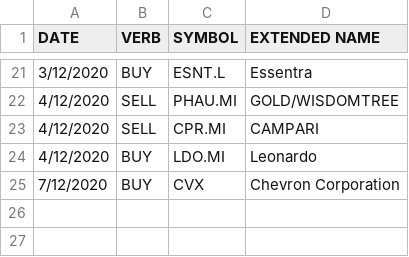
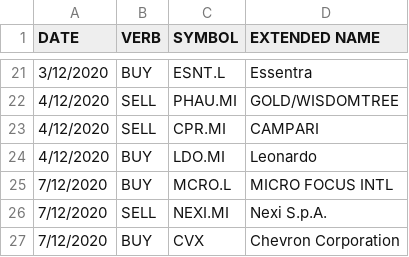
Before and after one commit to zampasoft/prova2, a CSV file: sim_trade/myTransactions.csv, drawn as a sheet; only a part is shown, gaps mark what is left out.

```diff
--- a/sim_trade/myTransactions.csv
+++ b/sim_trade/myTransactions.csv
@@ -24,2 +24,4 @@ DATE,VERB,SYMBOL,EXTENDED NAME
 4/12/2020,BUY,LDO.MI,Leonardo
+7/12/2020,BUY,MCRO.L,MICRO FOCUS INTL
+7/12/2020,SELL,NEXI.MI,Nexi S.p.A.
 7/12/2020,BUY,CVX,Chevron Corporation
```
Also changed, not shown: 3 other files.
